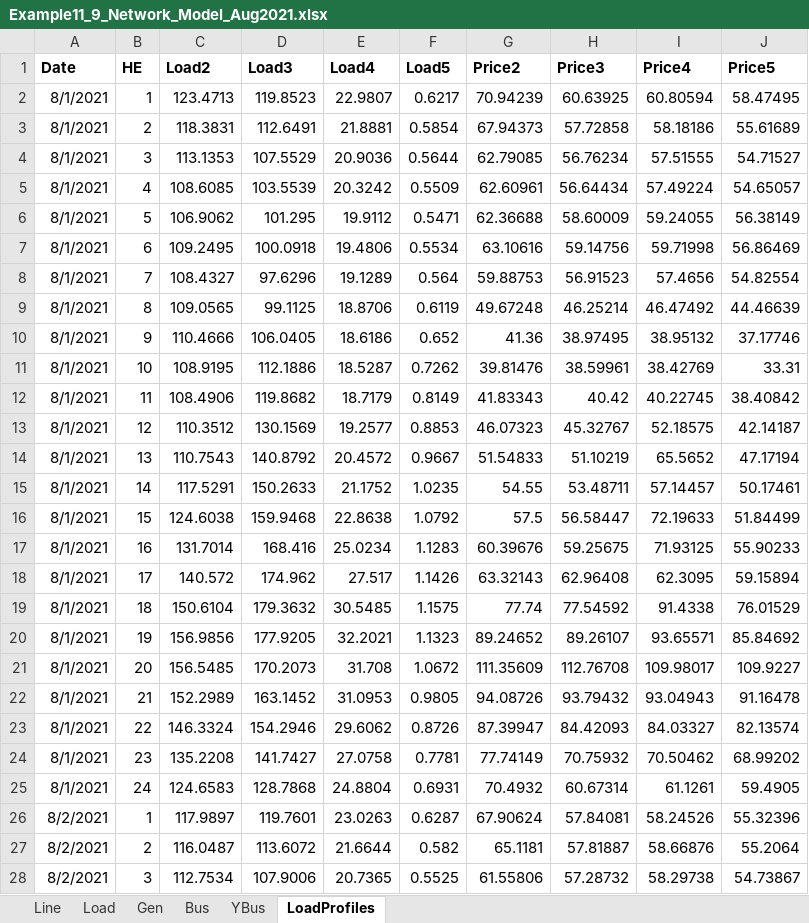
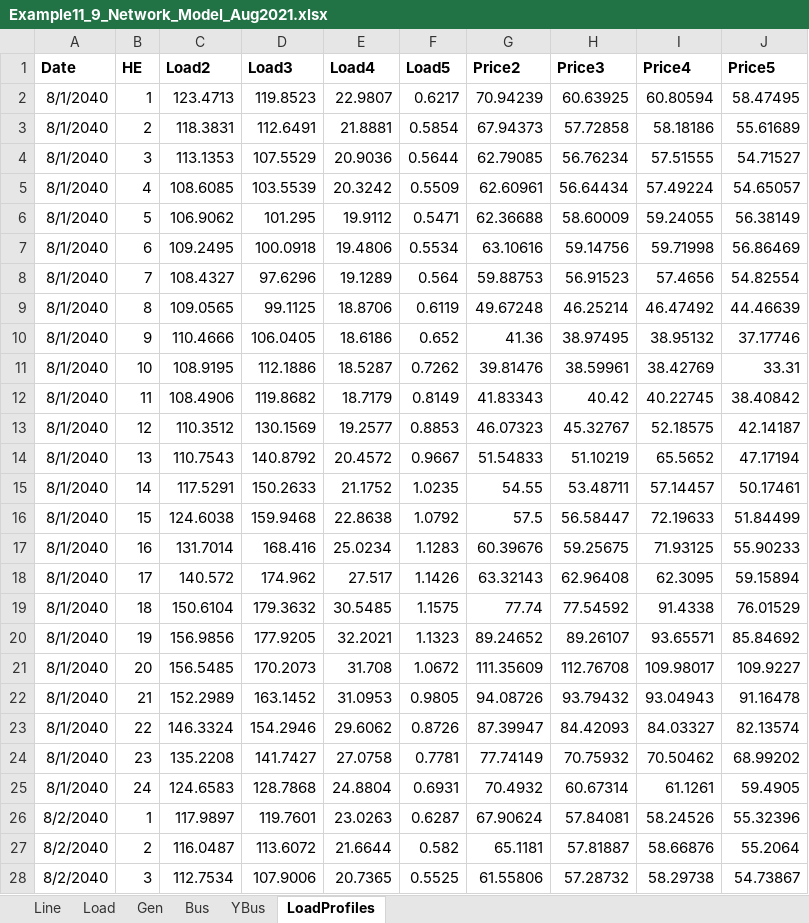
Before and after one commit to eli-brock/price_responsive_demand, an Excel workbook: Example11_9_Network_Model_Aug2021.xlsx, sheet LoadProfiles, drawn as a sheet; only a part is shown; values as stored, in another font and other column widths than the file's, no borders; the diff covers the shown part only; the diff names each change by its address in the sheet, - before the commit and + after, or states it on an @@ line.

Commit message:
changed years to 2040

```diff
--- a/Example11_9_Network_Model_Aug2021.xlsx (sheet LoadProfiles)
+++ b/Example11_9_Network_Model_Aug2021.xlsx (sheet LoadProfiles)
-A2:A25 (Date): 8/1/2021
+A2:A25 (Date): 8/1/2040
-A26:A28 (Date): 8/2/2021
+A26:A28 (Date): 8/2/2040
```
Also changed, not shown: 717 edited cells elsewhere in this sheet.
